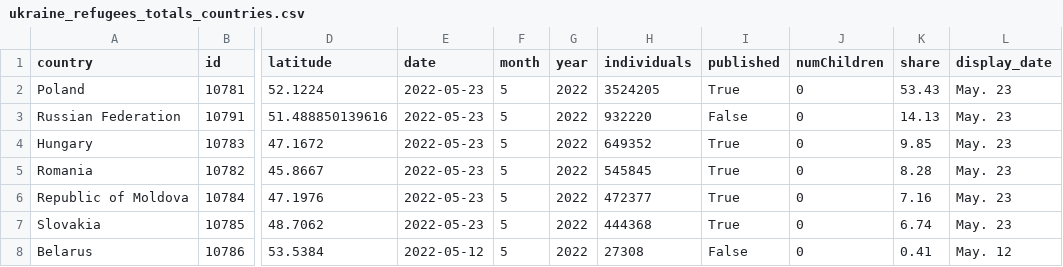
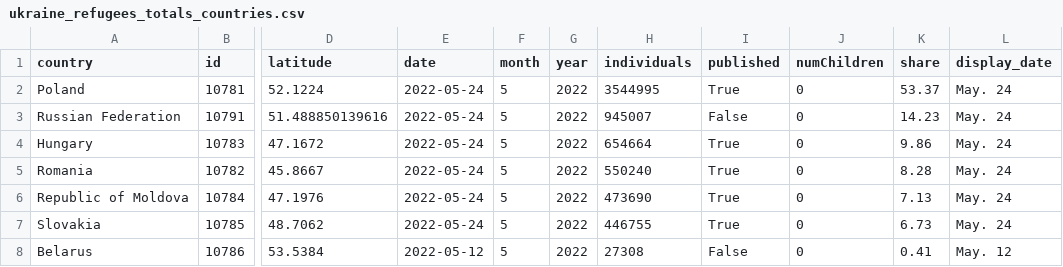
Before and after one commit to gridviz/ukraine-refugees, a CSV file: data/processed/ukraine_refugees_totals_countries.csv, drawn as a sheet; only a part is shown, gaps mark what is left out; the diff names each change by its address in the sheet, - before the commit and + after, or states it on an @@ line.

```diff
--- a/data/processed/ukraine_refugees_totals_countries.csv
+++ b/data/processed/ukraine_refugees_totals_countries.csv
-E2:E7 (date): 2022-05-23
+E2:E7 (date): 2022-05-24
-H2 (individuals): 3524205
+H2 (individuals): 3544995
-K2 (share): 53.43
+K2 (share): 53.37
-L2:L7 (display_date): May. 23
+L2:L7 (display_date): May. 24
-H3 (individuals): 932220
+H3 (individuals): 945007
-K3 (share): 14.13
+K3 (share): 14.23
-H4 (individuals): 649352
+H4 (individuals): 654664
-K4 (share): 9.85
+K4 (share): 9.86
-H5 (individuals): 545845
+H5 (individuals): 550240
-H6 (individuals): 472377
+H6 (individuals): 473690
-K6 (share): 7.16
+K6 (share): 7.13
-H7 (individuals): 444368
+H7 (individuals): 446755
-K7 (share): 6.74
+K7 (share): 6.73
```
Also changed, not shown: data/processed/ukraine_refugees_totals_timeseries.csv.
